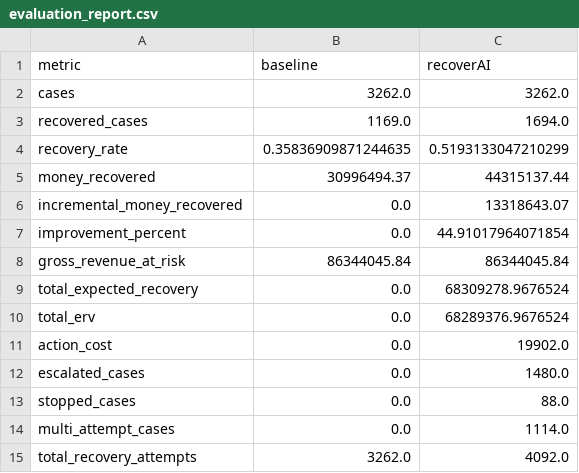
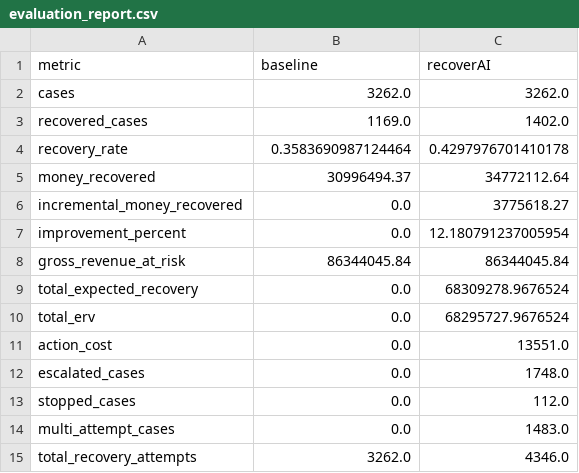
Before and after one commit to GHARSHASANDEEP/recoverAI, a CSV file: data/processed/evaluation_report.csv, drawn as a sheet.

```diff
--- a/data/processed/evaluation_report.csv
+++ b/data/processed/evaluation_report.csv
@@ -2,14 +2,14 @@ metric,baseline,recoverAI
 cases,3262.0,3262.0
-recovered_cases,1169.0,1694.0
-recovery_rate,0.35836909871244635,0.5193133047210299
-money_recovered,30996494.37,44315137.44
-incremental_money_recovered,0.0,13318643.07
-improvement_percent,0.0,44.91017964071854
+recovered_cases,1169.0,1402.0
+recovery_rate,0.3583690987124464,0.4297976701410178
+money_recovered,30996494.37,34772112.64
+incremental_money_recovered,0.0,3775618.27
+improvement_percent,0.0,12.180791237005954
 gross_revenue_at_risk,86344045.84,86344045.84
 total_expected_recovery,0.0,68309278.9676524
-total_erv,0.0,68289376.9676524
-action_cost,0.0,19902.0
-escalated_cases,0.0,1480.0
-stopped_cases,0.0,88.0
-multi_attempt_cases,0.0,1114.0
-total_recovery_attempts,3262.0,4092.0
+total_erv,0.0,68295727.9676524
+action_cost,0.0,13551.0
+escalated_cases,0.0,1748.0
+stopped_cases,0.0,112.0
+multi_attempt_cases,0.0,1483.0
+total_recovery_attempts,3262.0,4346.0
```
Also changed, not shown: data/unseen/processed/agent_results.csv, 5 other files.
